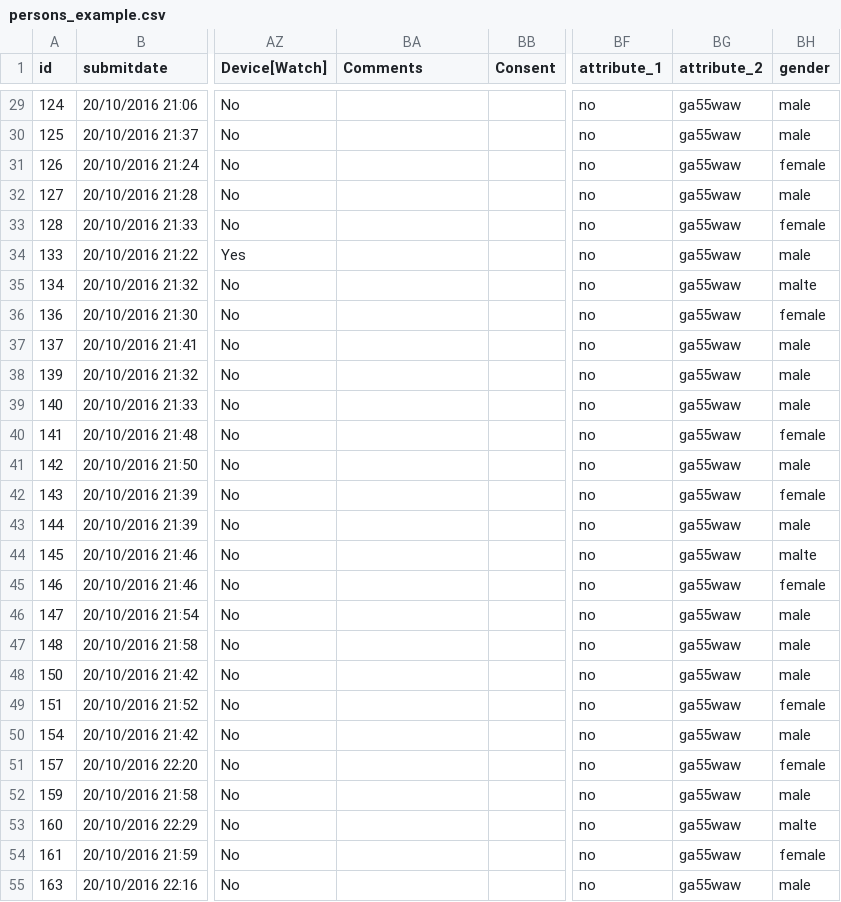
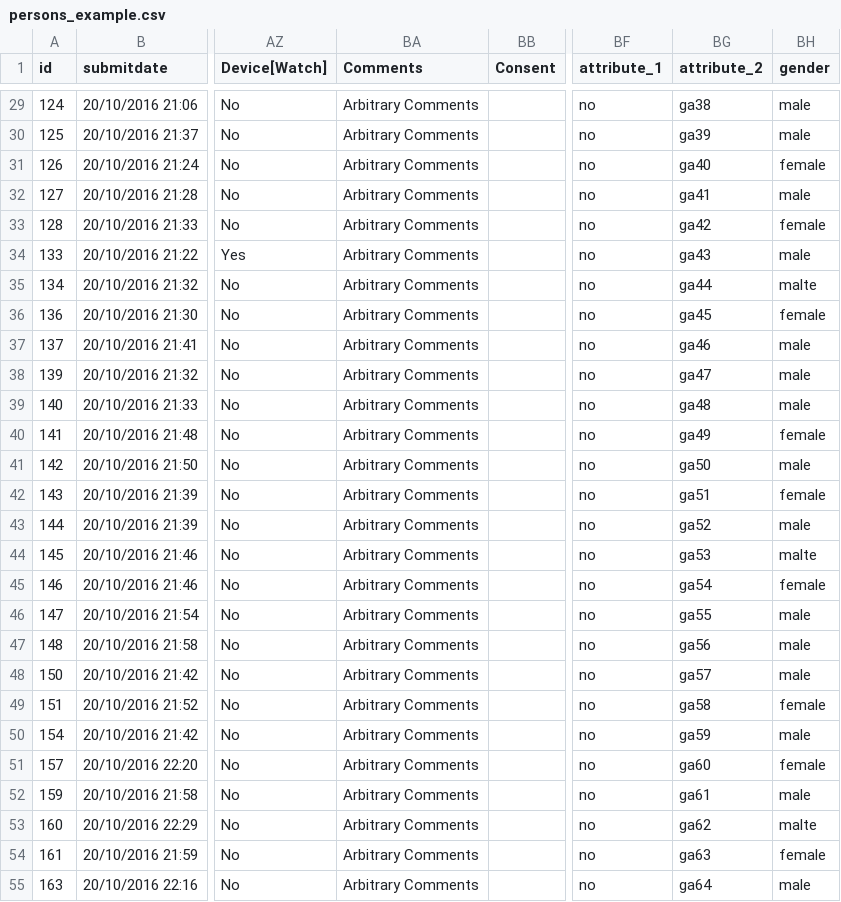
Before and after one commit to ls1intum/tease, a CSV file: src/assets/persons_example.csv, drawn as a sheet; only a part is shown, gaps mark what is left out; the diff covers the shown part only; the diff names each change by its address in the sheet, - before the commit and + after, or states it on an @@ line.

```diff
--- a/src/assets/persons_example.csv
+++ b/src/assets/persons_example.csv
-BA29:BA55 (Comments): (empty)
+BA29:BA55 (Comments): Arbitrary Comments
-BG29 (attribute_2): ga55waw
+BG29 (attribute_2): ga38
-BG30 (attribute_2): ga55waw
+BG30 (attribute_2): ga39
-BG31 (attribute_2): ga55waw
+BG31 (attribute_2): ga40
-BG32 (attribute_2): ga55waw
+BG32 (attribute_2): ga41
-BG33 (attribute_2): ga55waw
+BG33 (attribute_2): ga42
-BG34 (attribute_2): ga55waw
+BG34 (attribute_2): ga43
-BG35 (attribute_2): ga55waw
+BG35 (attribute_2): ga44
-BG36 (attribute_2): ga55waw
+BG36 (attribute_2): ga45
-BG37 (attribute_2): ga55waw
+BG37 (attribute_2): ga46
-BG38 (attribute_2): ga55waw
+BG38 (attribute_2): ga47
-BG39 (attribute_2): ga55waw
+BG39 (attribute_2): ga48
-BG40 (attribute_2): ga55waw
+BG40 (attribute_2): ga49
-BG41 (attribute_2): ga55waw
+BG41 (attribute_2): ga50
-BG42 (attribute_2): ga55waw
+BG42 (attribute_2): ga51
-BG43 (attribute_2): ga55waw
+BG43 (attribute_2): ga52
-BG44 (attribute_2): ga55waw
+BG44 (attribute_2): ga53
-BG45 (attribute_2): ga55waw
+BG45 (attribute_2): ga54
-BG46 (attribute_2): ga55waw
+BG46 (attribute_2): ga55
-BG47 (attribute_2): ga55waw
+BG47 (attribute_2): ga56
-BG48 (attribute_2): ga55waw
+BG48 (attribute_2): ga57
-BG49 (attribute_2): ga55waw
+BG49 (attribute_2): ga58
-BG50 (attribute_2): ga55waw
+BG50 (attribute_2): ga59
-BG51 (attribute_2): ga55waw
+BG51 (attribute_2): ga60
-BG52 (attribute_2): ga55waw
+BG52 (attribute_2): ga61
-BG53 (attribute_2): ga55waw
+BG53 (attribute_2): ga62
-BG54 (attribute_2): ga55waw
+BG54 (attribute_2): ga63
-BG55 (attribute_2): ga55waw
+BG55 (attribute_2): ga64
```
Also changed, not shown: 110 edited cells elsewhere in this file.
